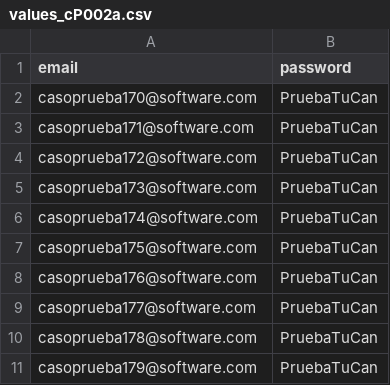
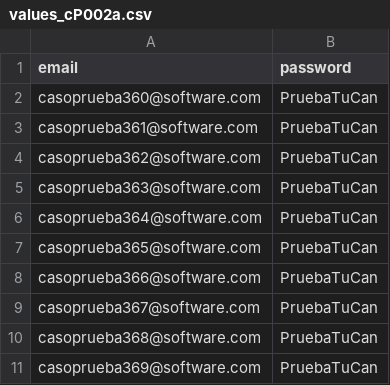
Before and after one commit to MariaFernandaUmbarila/Pruebas-automaticas, a CSV file: values/values_cP002a.csv, drawn as a sheet.

```diff
--- a/values/values_cP002a.csv
+++ b/values/values_cP002a.csv
@@ -1,11 +1,11 @@
 email,password
-casoprueba170@software.com,PruebaTuCan
-casoprueba171@software.com,PruebaTuCan
-casoprueba172@software.com,PruebaTuCan
-casoprueba173@software.com,PruebaTuCan
-casoprueba174@software.com,PruebaTuCan
-casoprueba175@software.com,PruebaTuCan
-casoprueba176@software.com,PruebaTuCan
-casoprueba177@software.com,PruebaTuCan
-casoprueba178@software.com,PruebaTuCan
-casoprueba179@software.com,PruebaTuCan
+casoprueba360@software.com,PruebaTuCan
+casoprueba361@software.com,PruebaTuCan
+casoprueba362@software.com,PruebaTuCan
+casoprueba363@software.com,PruebaTuCan
+casoprueba364@software.com,PruebaTuCan
+casoprueba365@software.com,PruebaTuCan
+casoprueba366@software.com,PruebaTuCan
+casoprueba367@software.com,PruebaTuCan
+casoprueba368@software.com,PruebaTuCan
+casoprueba369@software.com,PruebaTuCan
```
Also changed, not shown: values/values_cP002b.csv, values/values_cP003a.csv, 21 other files.
